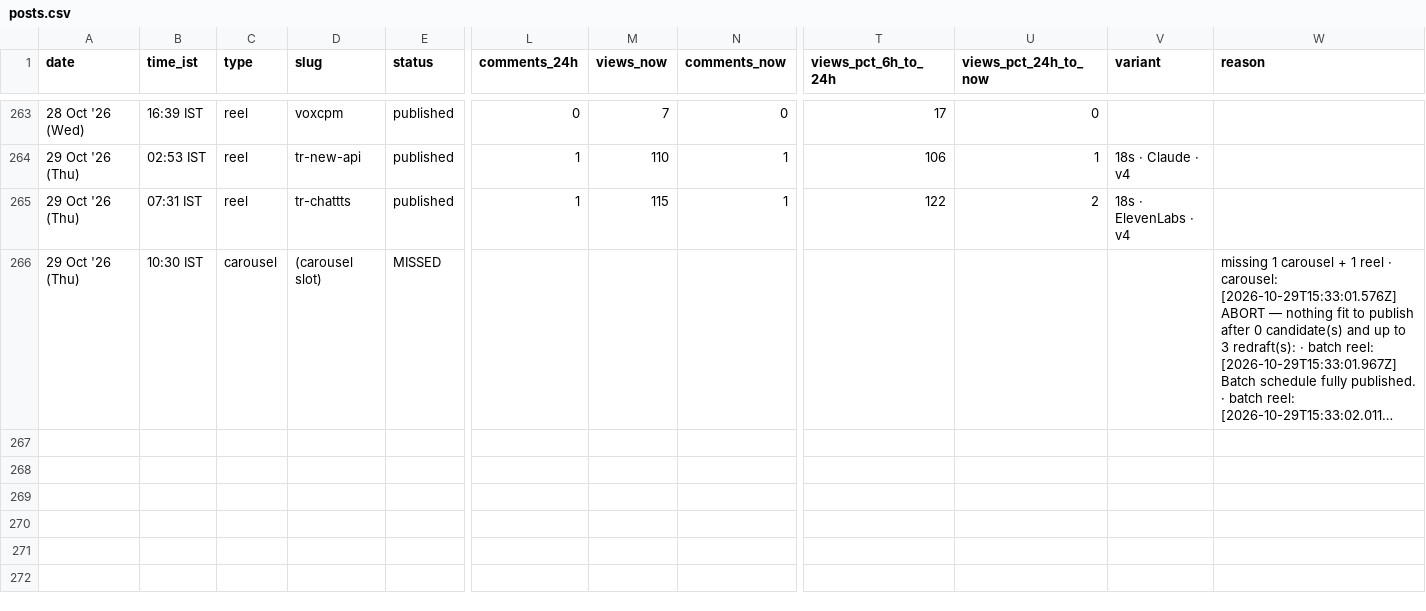
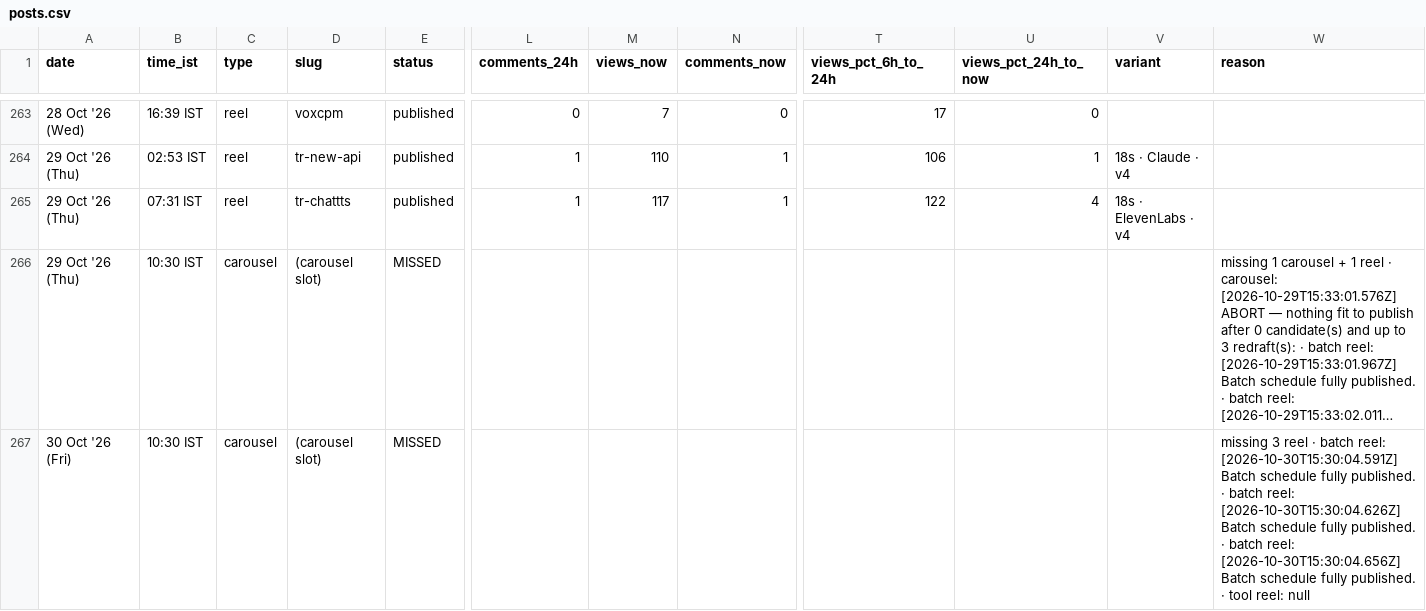
Before and after one commit to archit-akg13/architmittal.com, a CSV file: public/metrics/posts.csv, drawn as a sheet; only a part is shown, gaps mark what is left out; long unchanged cells end in …; rows hold the shown columns only; the diff covers the shown part only; the diff names each change by its address in the sheet, - before the commit and + after, or states it on an @@ line.

Commit message:
metrics: hourly snapshot [skip ci]

```diff
--- a/public/metrics/posts.csv
+++ b/public/metrics/posts.csv
-M265 (views_now): 115
+M265 (views_now): 117
-U265 (views_pct_24h_to_now): 2
+U265 (views_pct_24h_to_now): 4
+row 267: 30 Oct '26 (Fri) | 10:30 IST | carousel | (carousel slot) | MISSED |  |  |  |  |  |  | missing 3 reel · batch reel: [2026-10-30T15:30:04.591Z] Batch schedule fully published. · batch reel: [2026-10-30T15:30:04.626Z] Batch schedule fully published. · batch reel: [2026-10-30T15:30:04.656Z] Batch schedule fully published. · tool reel: null
```
Also changed, not shown: 2 added rows and 2 edited cells elsewhere in this file, public/metrics/daily.csv, public/metrics/status.csv.
